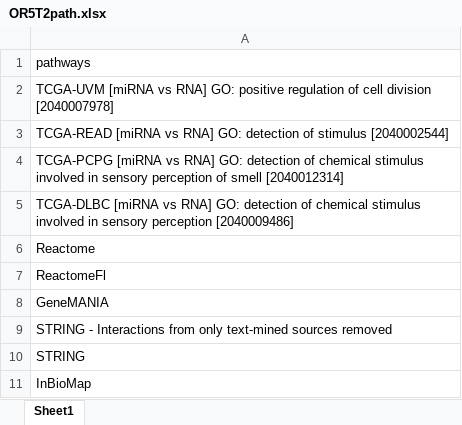
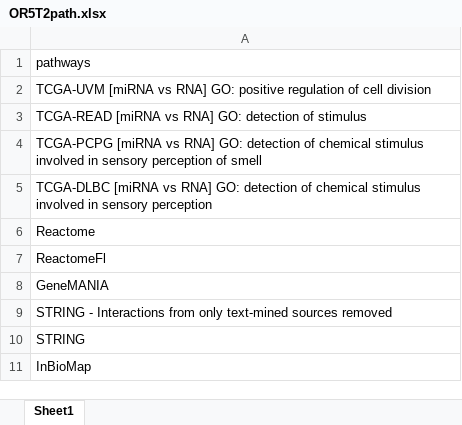
Before and after one commit to domicowe/BIO247, an Excel workbook: BIO247Project/BIO247ProjectArticles/OR5T2path.xlsx, sheet Sheet1, drawn as a sheet; only a part is shown; values as stored, in another font and other column widths than the file's, no borders; the diff names each change by its address in the sheet, - before the commit and + after, or states it on an @@ line.

```diff
--- a/BIO247Project/BIO247ProjectArticles/OR5T2path.xlsx (sheet Sheet1)
+++ b/BIO247Project/BIO247ProjectArticles/OR5T2path.xlsx (sheet Sheet1)
-A2: …cell division [2040007978]
+A2: …cell division
-A3: …of stimulus [2040002544]
+A3: …of stimulus
-A4: …of smell [2040012314]
+A4: …of smell
-A5: …sensory perception [2040009486]
+A5: …sensory perception
```
Also changed, not shown: BIO247Project/BIO247ProjectArticles/ADRBK2path.xlsx, BIO247Project/BIO247ProjectArticles/HLADRB1path.xlsx, 13 other files.
